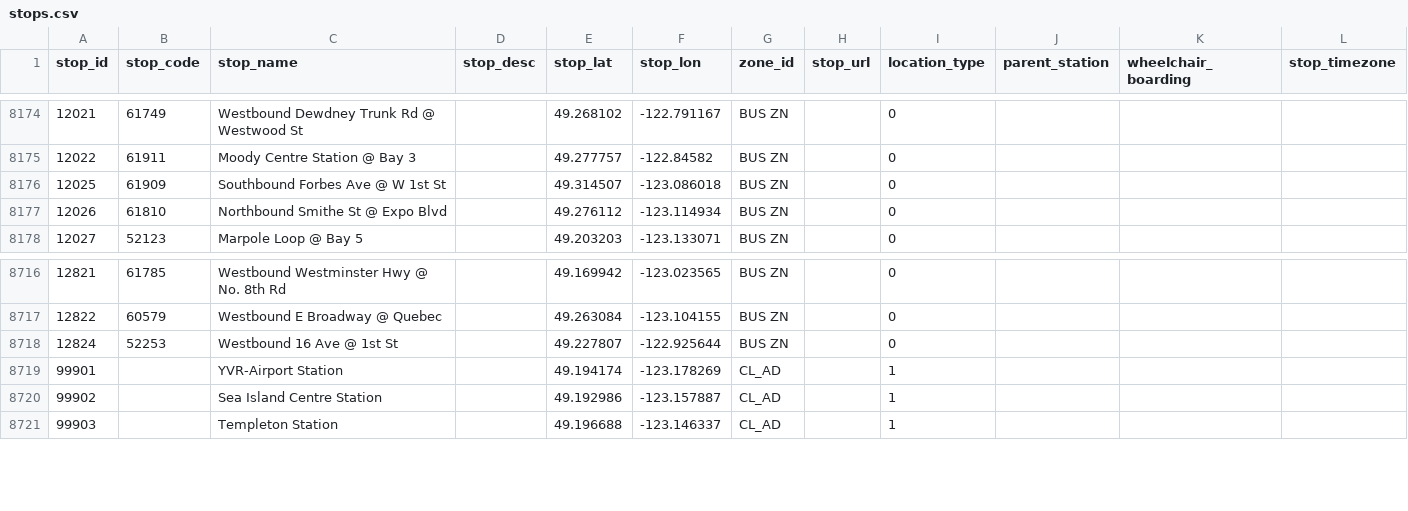
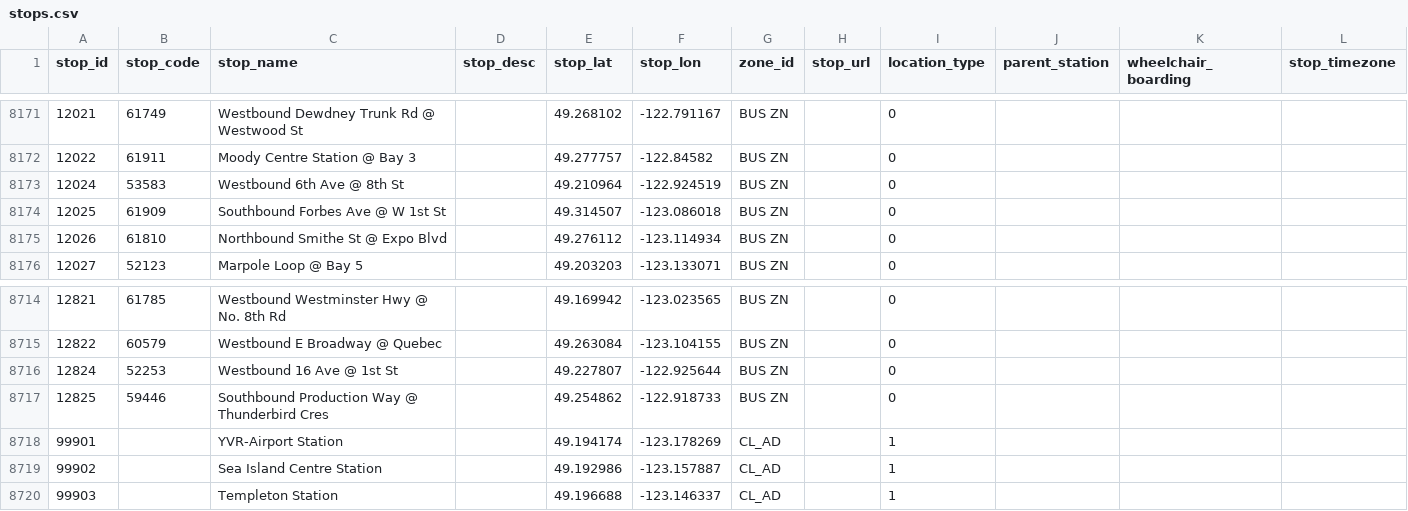
Before and after one commit to carsonyl/translink-derived-datasets, a CSV file: datasets/stops.csv, drawn as a sheet; only a part is shown, gaps mark what is left out; the diff covers the shown part only; the diff names each change by its address in the sheet, - before the commit and + after, or states it on an @@ line.

```diff
--- a/datasets/stops.csv
+++ b/datasets/stops.csv
+row 8173: 12024 | 53583 | Westbound 6th Ave @ 8th St |  | 49.210964 | -122.924519 | BUS ZN |  | 0
+row 8717: 12825 | 59446 | Southbound Production Way @ Thunderbird Cres |  | 49.254862 | -122.918733 | BUS ZN |  | 0
```
Also changed, not shown: 1 added row and 4 removed rows elsewhere in this file, 1 other file.
